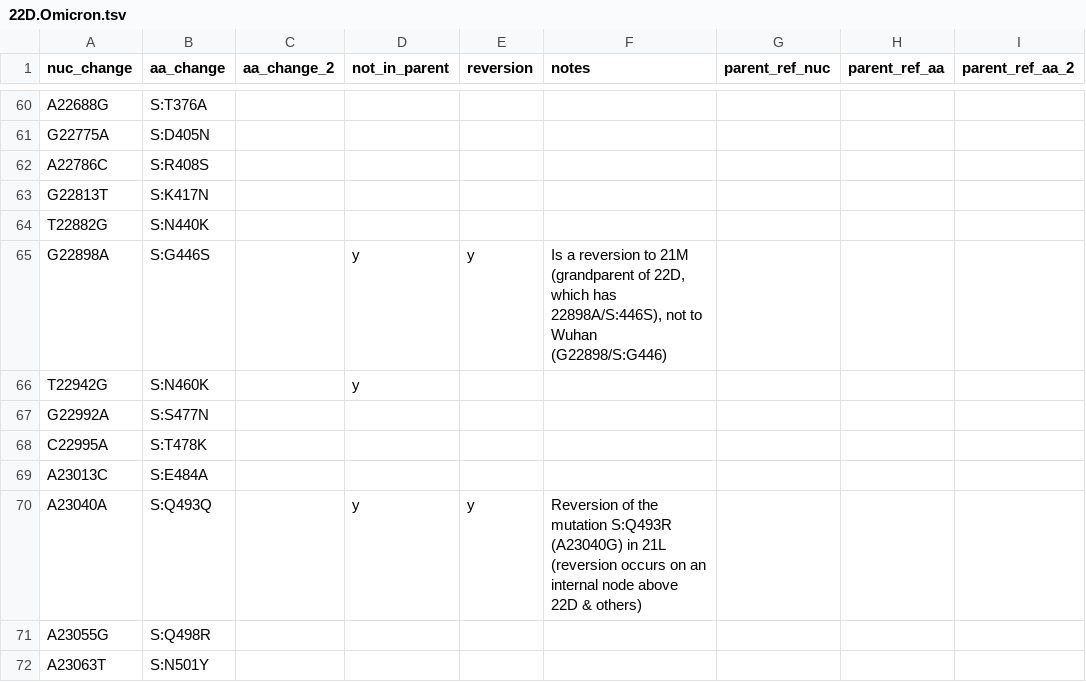
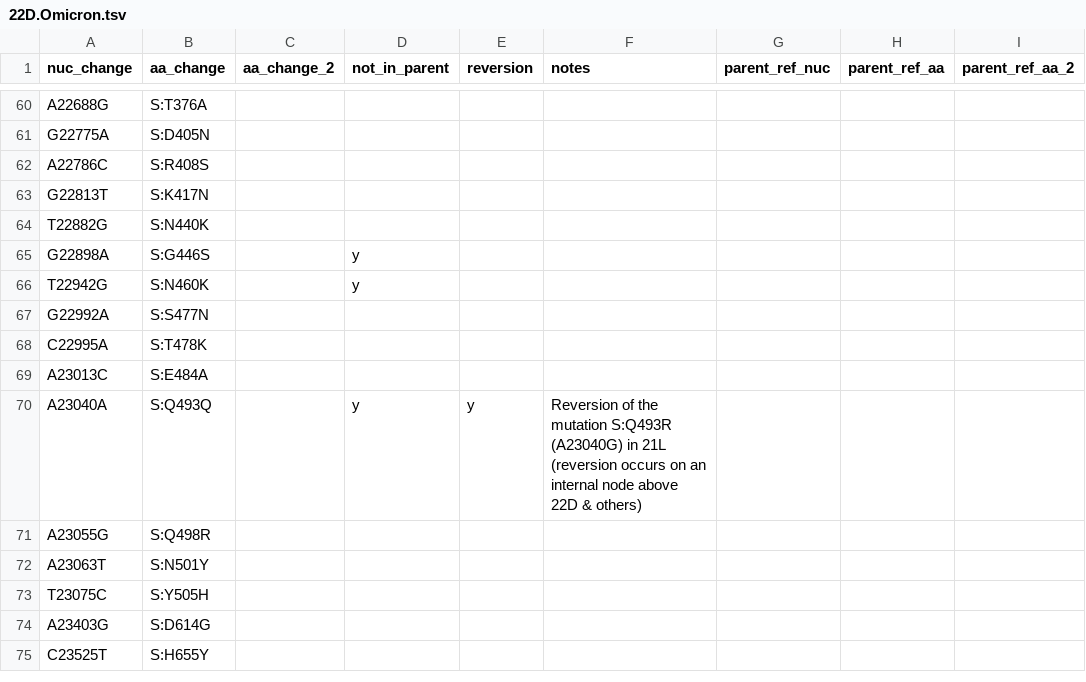
Before and after one commit to hodcroftlab/covariants, a TSV file: defining_mutations/22D.Omicron.tsv, drawn as a sheet; only a part is shown, gaps mark what is left out; the shorter side is filled out with more unchanged rows.

Commit message:
check & add parent bases for partial reversions & double muts

```diff
--- a/defining_mutations/22D.Omicron.tsv
+++ b/defining_mutations/22D.Omicron.tsv
@@ -64,3 +64,3 @@ G22813T	S:K417N
 T22882G	S:N440K							
-G22898A	S:G446S		y	y	Is a reversion to 21M (grandparent of 22D, which has 22898A/S:446S), not to Wuhan (G22898/S:G446)			
+G22898A	S:G446S		y					
 T22942G	S:N460K		y					
```
Also changed, not shown: defining_mutations/21L.Omicron.tsv, defining_mutations/22A.Omicron.tsv, 10 other files.
